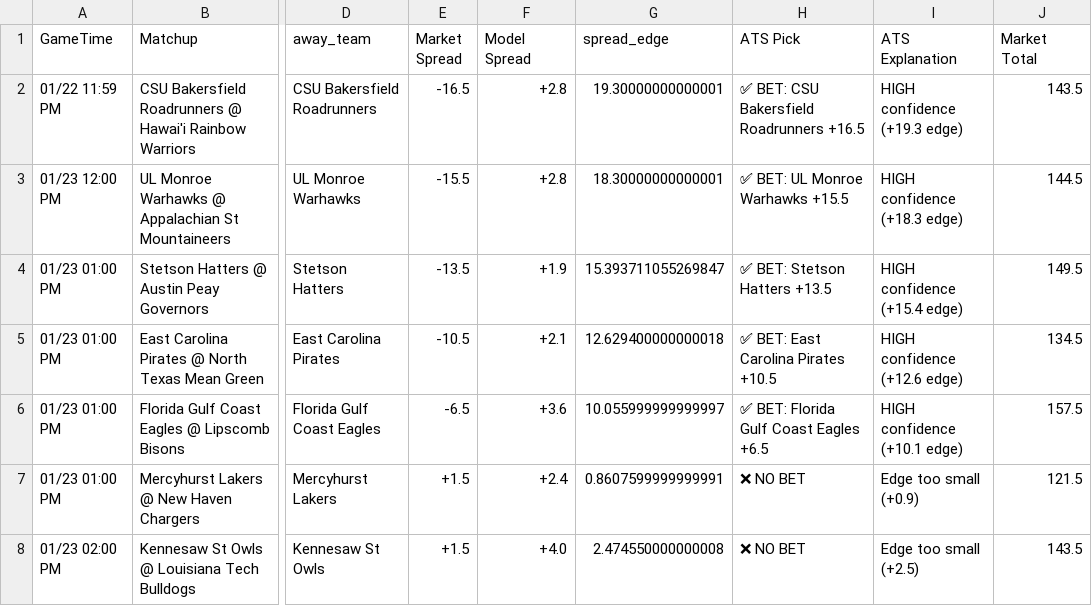
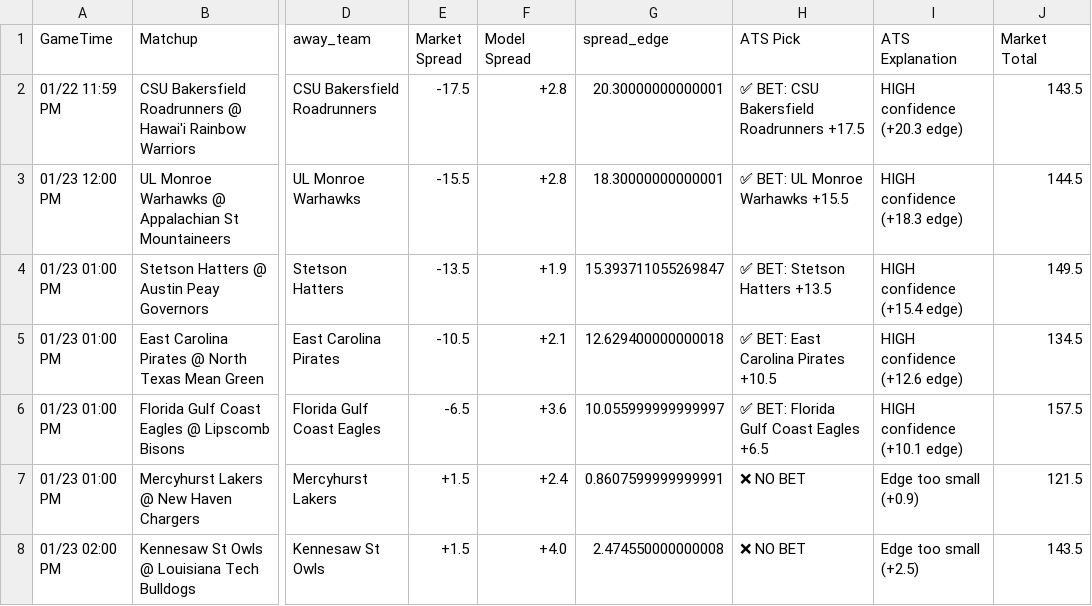
Before and after one commit to BangLetsGetIt/NBA-NCAA-Betting-Models, a CSV file: ncaa/ncaab_model_output.csv, drawn as a sheet; only a part is shown, gaps mark what is left out; the diff names each change by its address in the sheet, - before the commit and + after, or states it on an @@ line.

```diff
--- a/ncaa/ncaab_model_output.csv
+++ b/ncaa/ncaab_model_output.csv
-E2 (Market Spread): -16.5
+E2 (Market Spread): -17.5
-G2 (spread_edge): 19.30000000000001
+G2 (spread_edge): 20.30000000000001
-H2 (ATS Pick): ✅ BET: CSU Bakersfield Roadrunners +16.5
+H2 (ATS Pick): ✅ BET: CSU Bakersfield Roadrunners +17.5
-I2 (ATS Explanation): HIGH confidence (+19.3 edge)
+I2 (ATS Explanation): HIGH confidence (+20.3 edge)
```
Also changed, not shown: nba/nba_model_output.csv, 13 other files.
